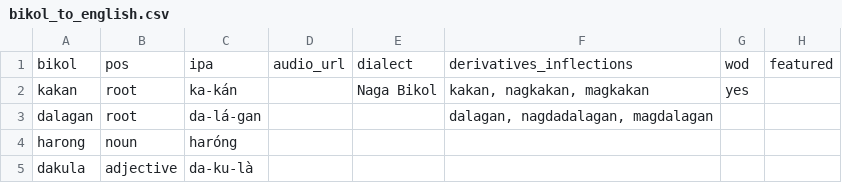
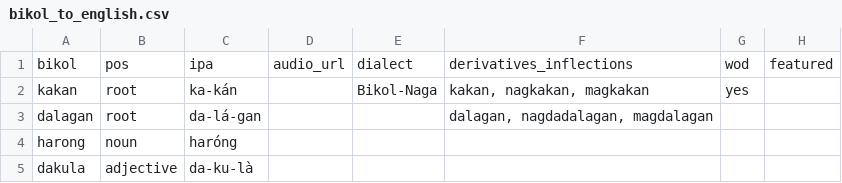
Before and after one commit to jusanmisolas/bikol-dictionary, a CSV file: bikol_to_english.csv, drawn as a sheet; only a part is shown; the diff names each change by its address in the sheet, - before the commit and + after, or states it on an @@ line.

Commit message:
Update bikol_to_english.csv

```diff
--- a/bikol_to_english.csv
+++ b/bikol_to_english.csv
-E2: Naga Bikol
+E2: Bikol-Naga
```
